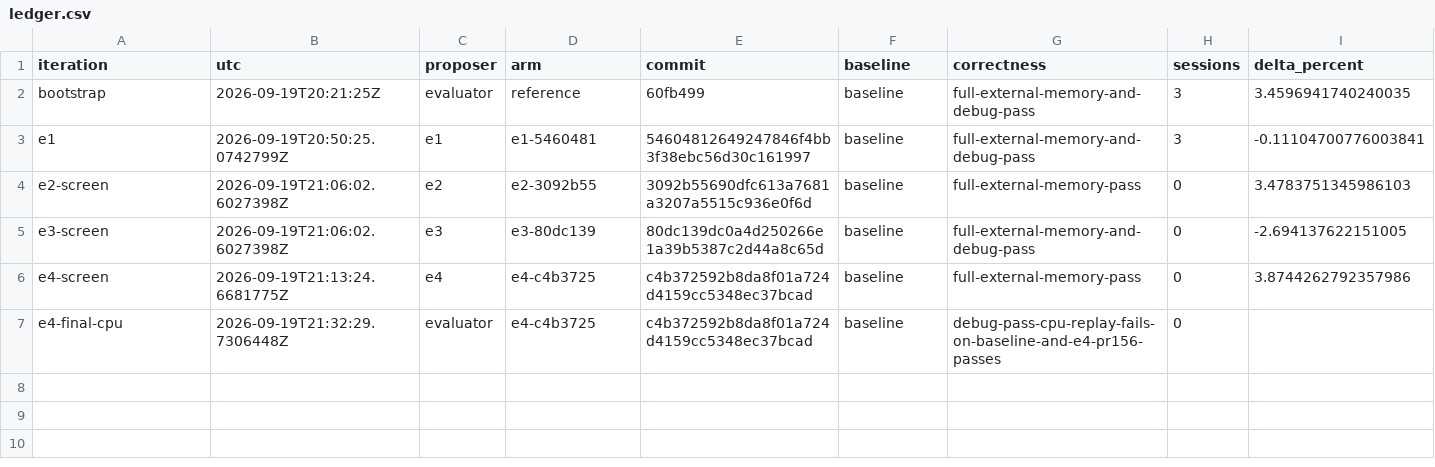
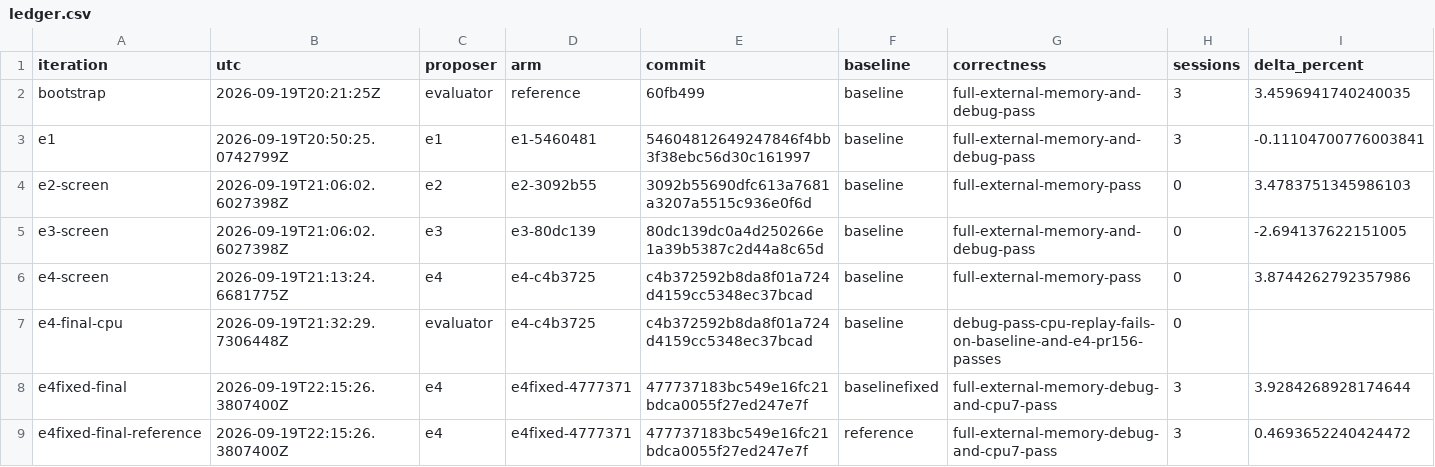
Before and after one commit to dannychenmsft/DirectStorageZstdOptResearch, a CSV file: research/rx6900/ledger.csv, drawn as a sheet; only a part is shown; rows hold the shown columns only; the diff names each change by its address in the sheet, - before the commit and + after, or states it on an @@ line.

```diff
--- a/research/rx6900/ledger.csv
+++ b/research/rx6900/ledger.csv
+row 8: e4fixed-final | 2026-09-19T22:15:26.3807400Z | e4 | e4fixed-4777371 | 477737183bc549e16fc21bdca0055f27ed247e7f | baselinefixed | full-external-memory-debug-and-cpu7-pass | 3 | 3.9284268928174644
+row 9: e4fixed-final-reference | 2026-09-19T22:15:26.3807400Z | e4 | e4fixed-4777371 | 477737183bc549e16fc21bdca0055f27ed247e7f | reference | full-external-memory-debug-and-cpu7-pass | 3 | 0.4693652240424472
```
Also changed, not shown: research/rx6900/candidate-results.csv, research/rx6900/coverage.csv, 8 other files.
